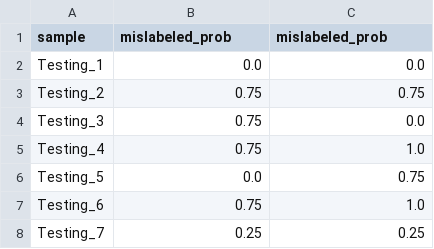
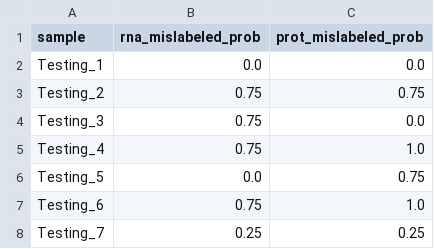
Before and after one commit to ACHG2018/fda-mislabeling-challenge, a CSV file: results/mislabeling_predictions_all_features.csv, drawn as a sheet; only a part is shown.

Commit message:
Fix result headers

```diff
--- a/results/mislabeling_predictions_all_features.csv
+++ b/results/mislabeling_predictions_all_features.csv
@@ -1,2 +1,2 @@
-sample,mislabeled_prob,mislabeled_prob
+sample,rna_mislabeled_prob,prot_mislabeled_prob
 Testing_1,0.0,0.0
```
Also changed, not shown: results/mislabeling_predictions_significant_features.csv.
